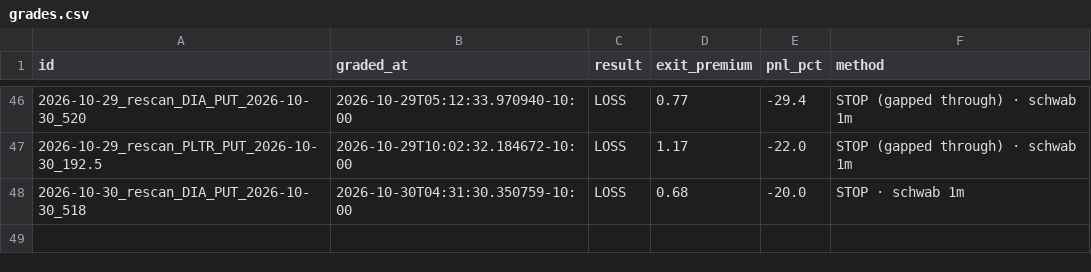
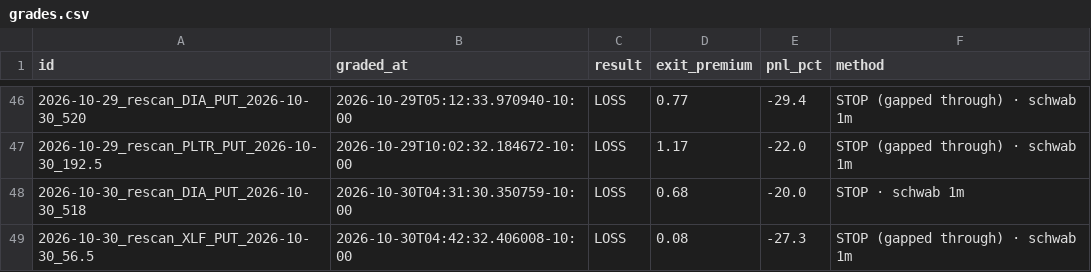
Before and after one commit to Seed808/theesness-market, a CSV file: ledger/grades.csv, drawn as a sheet; only a part is shown, gaps mark what is left out; the diff names each change by its address in the sheet, - before the commit and + after, or states it on an @@ line.

```diff
--- a/ledger/grades.csv
+++ b/ledger/grades.csv
+row 49: 2026-10-30_rescan_XLF_PUT_2026-10-30_56.5 | 2026-10-30T04:42:32.406008-10:00 | LOSS | 0.08 | -27.3 | STOP (gapped through) · schwab 1m
```
Also changed, not shown: ledger/grades_t1.csv, 5 other files.
